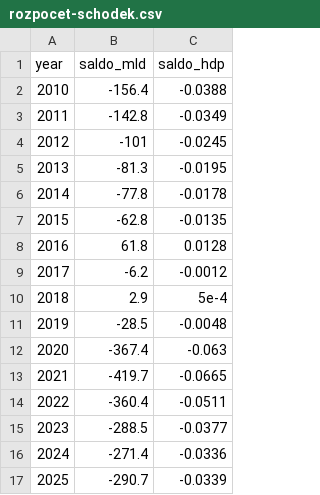
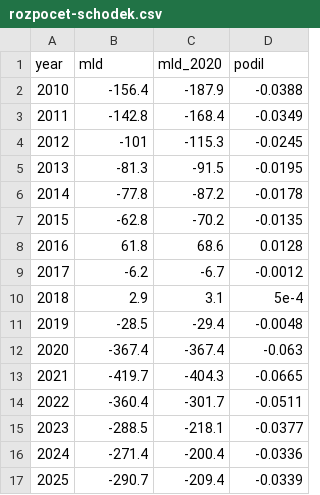
Before and after one commit to MatousFiala/ceskovdatech, a CSV file: chart_data/rozpocet-schodek.csv, drawn as a sheet; addresses are those after the commit; the diff names each change by its address in the sheet, - before the commit and + after, or states it on an @@ line.

```diff
--- a/chart_data/rozpocet-schodek.csv
+++ b/chart_data/rozpocet-schodek.csv
+column C (mld_2020), rows 2-17: -187.9 | -168.4 | -115.3 | -91.5 | -87.2 | -70.2 | 68.6 | -6.7 | 3.1 | -29.4 | -367.4 | -404.3 | -301.7 | -218.1 | -200.4 | -209.4
-B1: saldo_mld
+B1: mld
-D1: saldo_hdp
+D1: podil
```
Also changed, not shown: chart_data/hdp-srovnani-casova-rada.csv, chart_data/hdp-srovnani-cross-section.csv, 41 other files.
